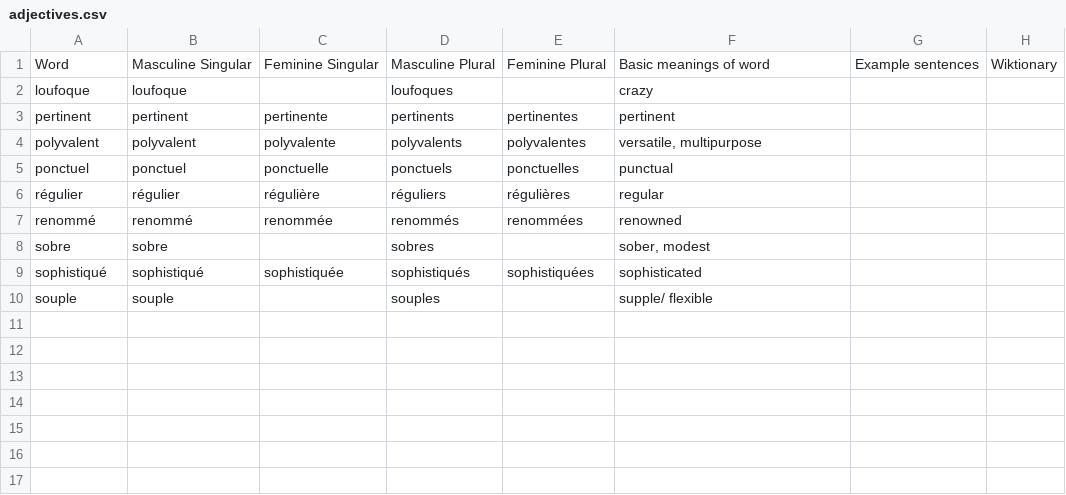
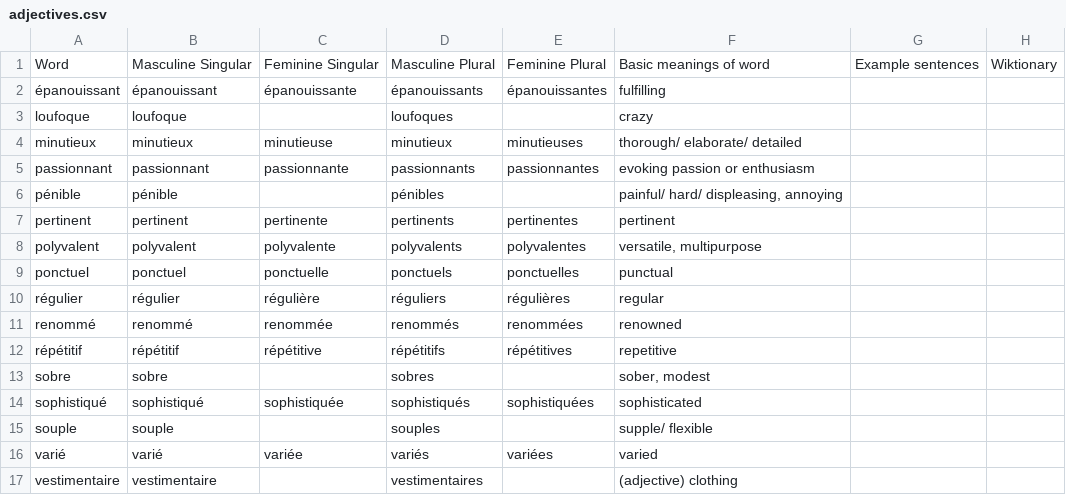
Before and after one commit to saltisgood/FrenchNotes, a CSV file: src/B1.6/Vocab/adjectives.csv, drawn as a sheet; the diff names each change by its address in the sheet, - before the commit and + after, or states it on an @@ line.

```diff
--- a/src/B1.6/Vocab/adjectives.csv
+++ b/src/B1.6/Vocab/adjectives.csv
+row 2: épanouissant | épanouissant | épanouissante | épanouissants | épanouissantes | fulfilling
+row 4: minutieux | minutieux | minutieuse | minutieux | minutieuses | thorough/ elaborate/ detailed
+row 5: passionnant | passionnant | passionnante | passionnants | passionnantes | evoking passion or enthusiasm
+row 6: pénible | pénible |  | pénibles |  | painful/ hard/ displeasing, annoying
+row 12: répétitif | répétitif | répétitive | répétitifs | répétitives | repetitive
+row 16: varié | varié | variée | variés | variées | varied
+row 17: vestimentaire | vestimentaire |  | vestimentaires |  | (adjective) clothing
```
Also changed, not shown: src/B1.6/Vocab/misc.csv, src/B1.6/Vocab/nouns.csv, 4 other files.
